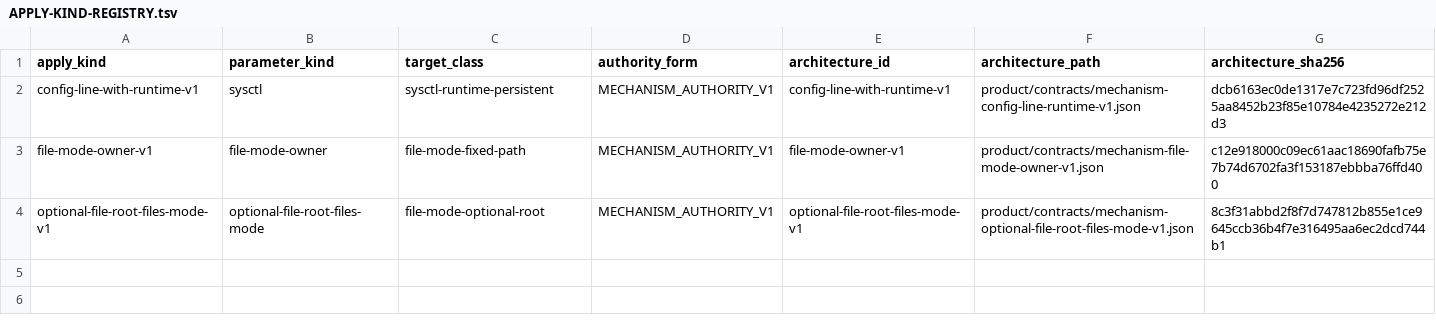
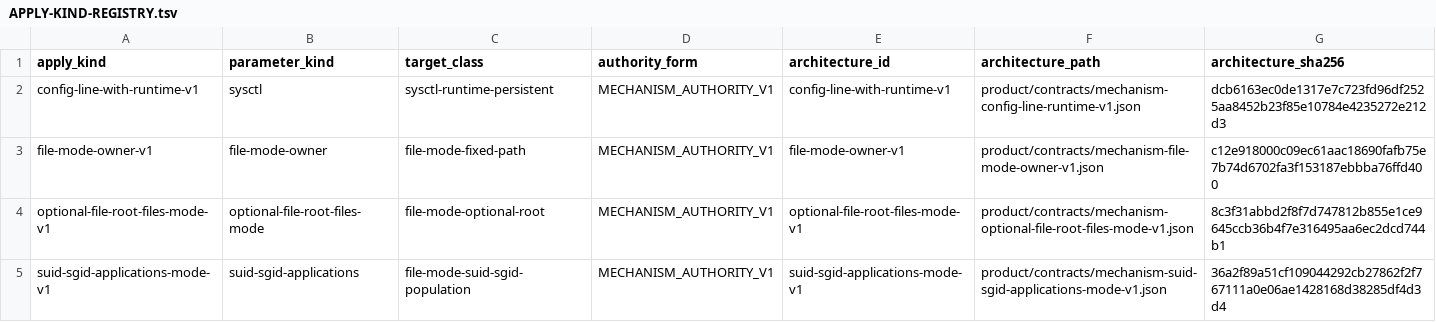
Before and after one commit to rasav65/SecureLinux-Policy, a TSV file: product/APPLY-KIND-REGISTRY.tsv, drawn as a sheet; the diff names each change by its address in the sheet, - before the commit and + after, or states it on an @@ line.

```diff
--- a/product/APPLY-KIND-REGISTRY.tsv
+++ b/product/APPLY-KIND-REGISTRY.tsv
+row 5: suid-sgid-applications-mode-v1 | suid-sgid-applications | file-mode-suid-sgid-population | MECHANISM_AUTHORITY_V1 | suid-sgid-applications-mode-v1 | product/contracts/mechanism-suid-sgid-applications-mode-v1.json | 36a2f89a51cf109044292cb27862f2f767111a0e06ae1428168d38285df4d3d4
```
Also changed, not shown: controls/fstec-core/linux-2022/CONTROL-MANIFEST.tsv, product/APPLY-IMPLEMENTATION-REGISTRY.tsv, 26 other files.
